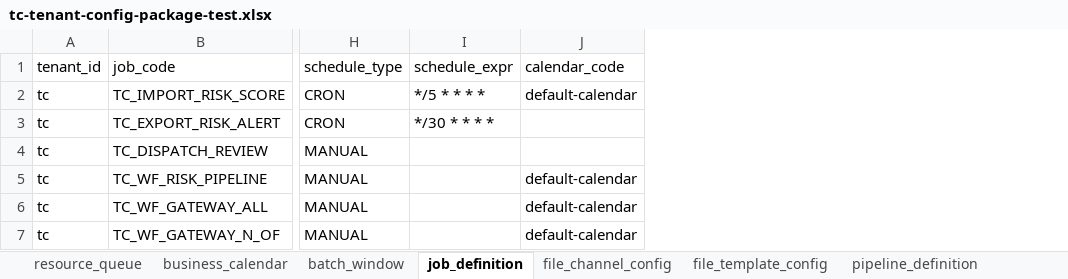
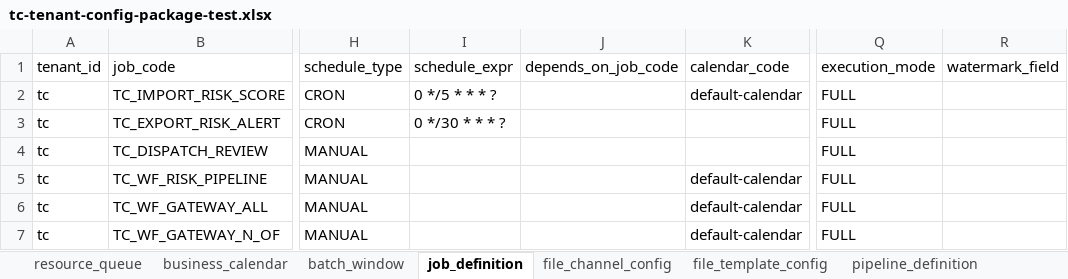
Before and after one commit to pinpols/batch-console, an Excel workbook: e2e-data/01-tenant-config-import/tc-tenant-config-package-test.xlsx, sheet job_definition, drawn as a sheet; only a part is shown, gaps mark what is left out; values as stored, in another font and other column widths than the file's, no cell formats; the diff names each change by its address in the sheet, - before the commit and + after, or states it on an @@ line.

```diff
--- a/e2e-data/01-tenant-config-import/tc-tenant-config-package-test.xlsx (sheet job_definition)
+++ b/e2e-data/01-tenant-config-import/tc-tenant-config-package-test.xlsx (sheet job_definition)
+column J (depends_on_job_code), empty
+column Q (execution_mode), rows 2-7: all FULL
+column R (watermark_field), empty
-I2 (schedule_expr): */5 * * * *
+I2 (schedule_expr): 0 */5 * * * ?
-I3 (schedule_expr): */30 * * * *
+I3 (schedule_expr): 0 */30 * * * ?
```
Also changed, not shown: sheet workflow_node, sheet workflow_edge, sheet file_template_config, sheet pipeline_step_definition, sheet file_channel_config, cell formats, e2e-data/01-tenant-config-import/ta-tenant-config-package-test.xlsx, e2e-data/01-tenant-config-import/tb-tenant-config-package-test.xlsx, 4 other files.
